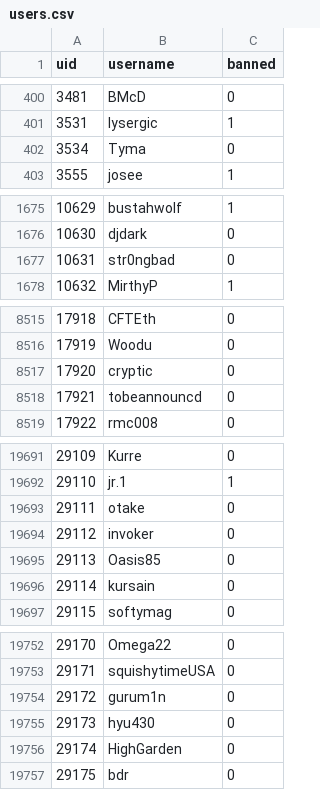
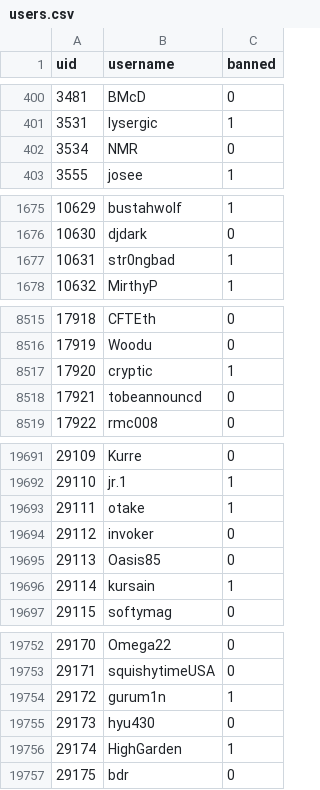
Before and after one commit to h-lunah/file-storage, a CSV file: users.csv, drawn as a sheet; only a part is shown, gaps mark what is left out; the diff covers the shown part only.

Commit message:
Update Sows index with GitHub Actions

```diff
--- a/users.csv
+++ b/users.csv
@@ -401,3 +401,3 @@ uid,username,banned
 3531,lysergic,1
-3534,Tyma,0
+3534,NMR,0
 3555,josee,1
@@ -1676,3 +1676,3 @@ uid,username,banned
 10630,djdark,0
-10631,str0ngbad,0
+10631,str0ngbad,1
 10632,MirthyP,1
@@ -8516,3 +8516,3 @@ uid,username,banned
 17919,Woodu,0
-17920,cryptic,0
+17920,cryptic,1
 17921,tobeannouncd,0
@@ -19692,6 +19692,6 @@ uid,username,banned
 29110,jr.1,1
-29111,otake,0
+29111,otake,1
 29112,invoker,0
 29113,Oasis85,0
-29114,kursain,0
+29114,kursain,1
 29115,softymag,0
@@ -19753,5 +19753,5 @@ uid,username,banned
 29171,squishytimeUSA,0
-29172,gurum1n,0
+29172,gurum1n,1
 29173,hyu430,0
-29174,HighGarden,0
+29174,HighGarden,1
 29175,bdr,0
```
Also changed, not shown: 15 edited cells elsewhere in this file.
